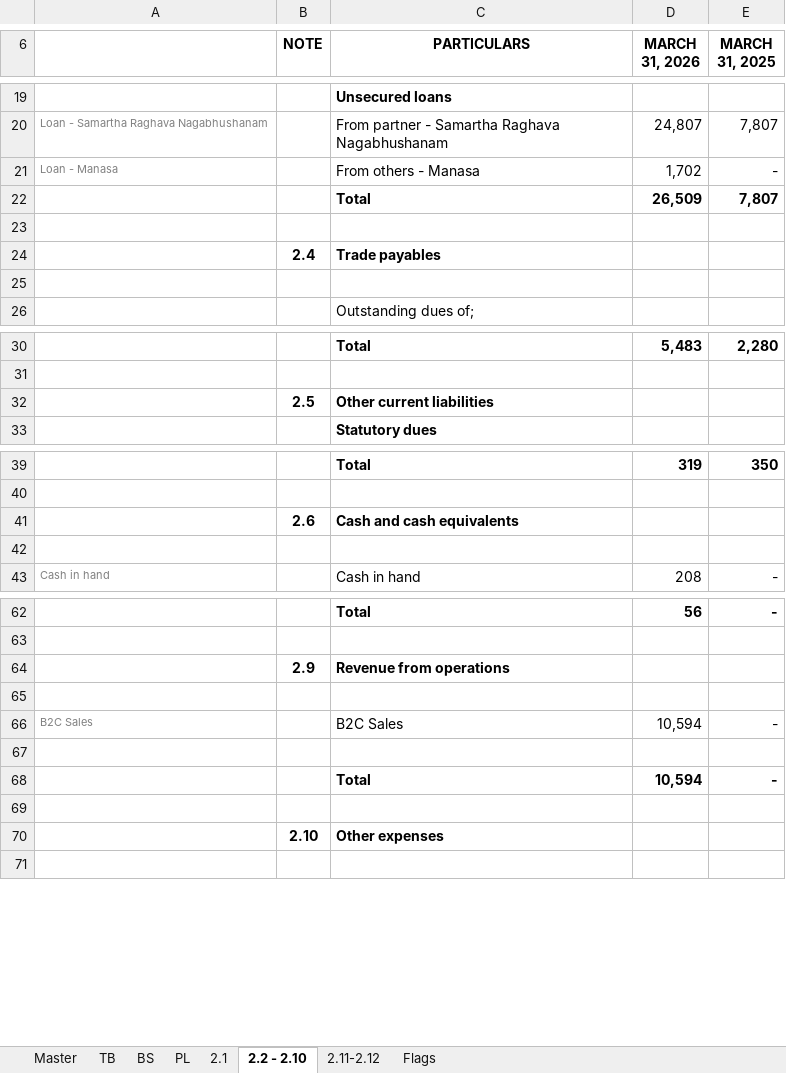
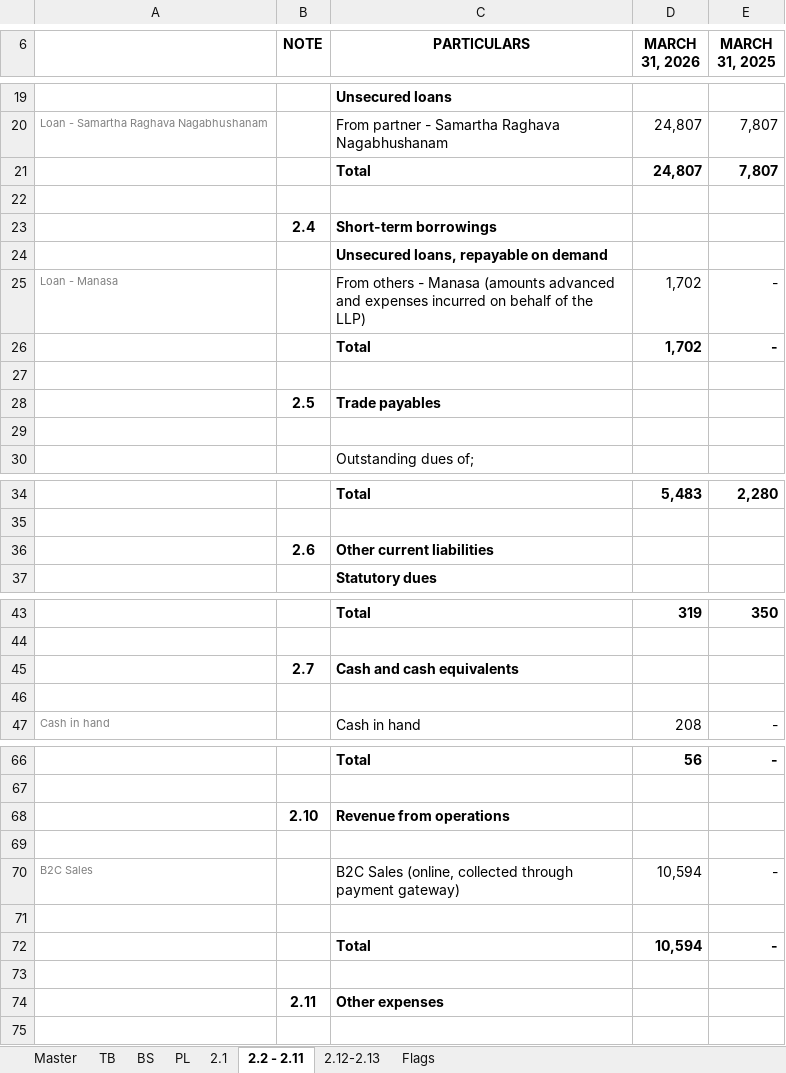
Before and after one commit to VandK-Automations/Compliance-Dashboard, an Excel workbook: financial-statements/daivbharathi-technologies-llp/Daivbharathi_Technologies_LLP_Financials_FY_2025-26.xlsx, sheet 2.2 - 2.11, drawn as a sheet; only a part is shown, gaps mark what is left out; values as stored, in another font and other column widths than the file's, no borders; removed rows and columns are numbered as before the commit, all else as after; the diff covers the shown part only; the diff names each change by its address in the sheet, - before the commit and + after, or states it on an @@ line.

```diff
--- a/financial-statements/daivbharathi-technologies-llp/Daivbharathi_Technologies_LLP_Financials_FY_2025-26.xlsx (sheet 2.2 - 2.11)
+++ b/financial-statements/daivbharathi-technologies-llp/Daivbharathi_Technologies_LLP_Financials_FY_2025-26.xlsx (sheet 2.2 - 2.11)
-sheet tab: 2.2 - 2.10
+sheet tab: 2.2 - 2.11
-sheet tab: 2.11-2.12
+sheet tab: 2.12-2.13
-row 21: Loan - Manasa |  | From others - Manasa | 1,702 | -
-D21 (MARCH 31, 2026): 26,509
+D21 (MARCH 31, 2026): 24,807
-C23 (PARTICULARS): Trade payables
+C23 (PARTICULARS): Short-term borrowings
+row 24:  |  | Unsecured loans, repayable on demand
+row 25: Loan - Manasa |  | From others - Manasa (amounts advanced and expenses incurred on behalf of the LLP) | 1,702 | -
+row 26:  |  | Total | 1,702 | -
+row 27: (empty)
+row 28:  | 2.5 | Trade payables
-B36 (NOTE): 2.5
+B36 (NOTE): 2.6
-B45 (NOTE): 2.6
+B45 (NOTE): 2.7
-B68 (NOTE): 2.9
+B68 (NOTE): 2.10
-C70 (PARTICULARS): B2C Sales
+C70 (PARTICULARS): B2C Sales (online, collected through payment gateway)
-B74 (NOTE): 2.10
+B74 (NOTE): 2.11
```
Also changed, not shown: 2 edited cells elsewhere in this sheet, sheet Flags, sheet BS, sheet TB, sheet 2.12-2.13, sheet PL, formulas that keep their value, 2 other files.
